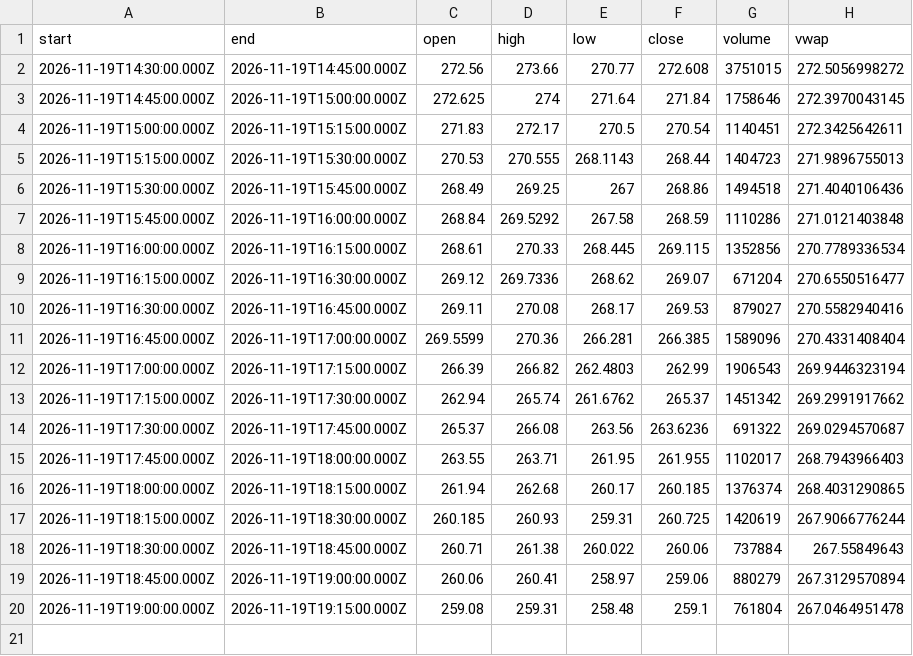
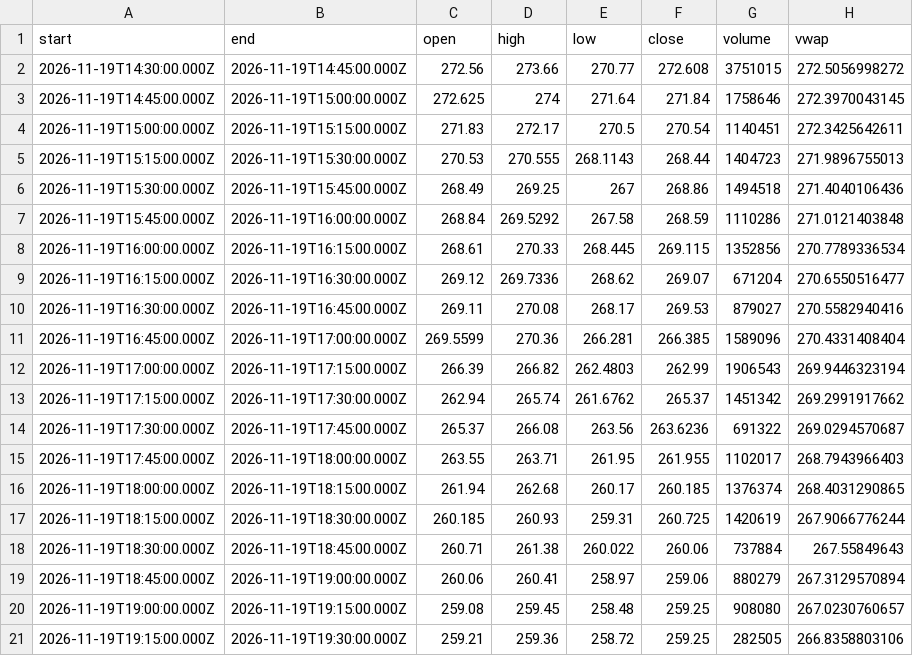
Before and after one commit to karab-commits/trading-desk, a CSV file: bars/AMZN_15m.csv, drawn as a sheet.

Commit message:
intraday 14:20: VWAP check on 14:00 bars (no crossings), no news, watchlist prices

```diff
--- a/bars/AMZN_15m.csv
+++ b/bars/AMZN_15m.csv
@@ -19,2 +19,3 @@ start,end,open,high,low,close,volume,vwap
 2026-11-19T18:45:00.000Z,2026-11-19T19:00:00.000Z,260.06,260.41,258.97,259.06,880279,267.3129570894
-2026-11-19T19:00:00.000Z,2026-11-19T19:15:00.000Z,259.08,259.31,258.48,259.1,761804,267.0464951478
+2026-11-19T19:00:00.000Z,2026-11-19T19:15:00.000Z,259.08,259.45,258.48,259.25,908080,267.0230760657
+2026-11-19T19:15:00.000Z,2026-11-19T19:30:00.000Z,259.21,259.36,258.72,259.25,282505,266.8358803106
```
Also changed, not shown: bars/AAPL_15m.csv, bars/MSFT_15m.csv, 10 other files.
